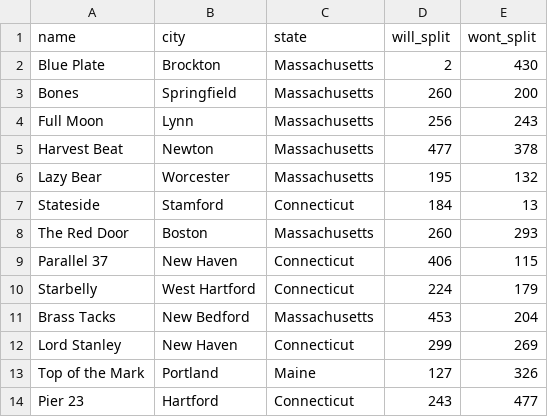
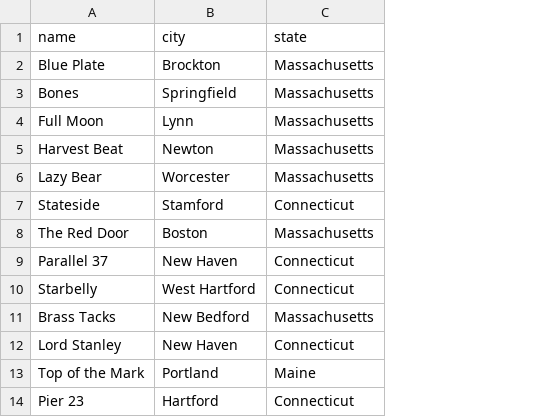
Before and after one commit to bastarachemi/SplitTheCheck, a CSV file: lib/restaurant_data.csv, drawn as a sheet; only a part is shown; the diff names each change by its address in the sheet, - before the commit and + after, or states it on an @@ line.

Commit message:
Updated DB with mock data for users and votes.

```diff
--- a/lib/restaurant_data.csv
+++ b/lib/restaurant_data.csv
-column D (will_split), rows 2-14: 2 | 260 | 256 | 477 | 195 | 184 | 260 | 406 | 224 | 453 | 299 | 127 | 243
-column E (wont_split), rows 2-14: 430 | 200 | 243 | 378 | 132 | 13 | 293 | 115 | 179 | 204 | 269 | 326 | 477
```
Also changed, not shown: 6 other files.
